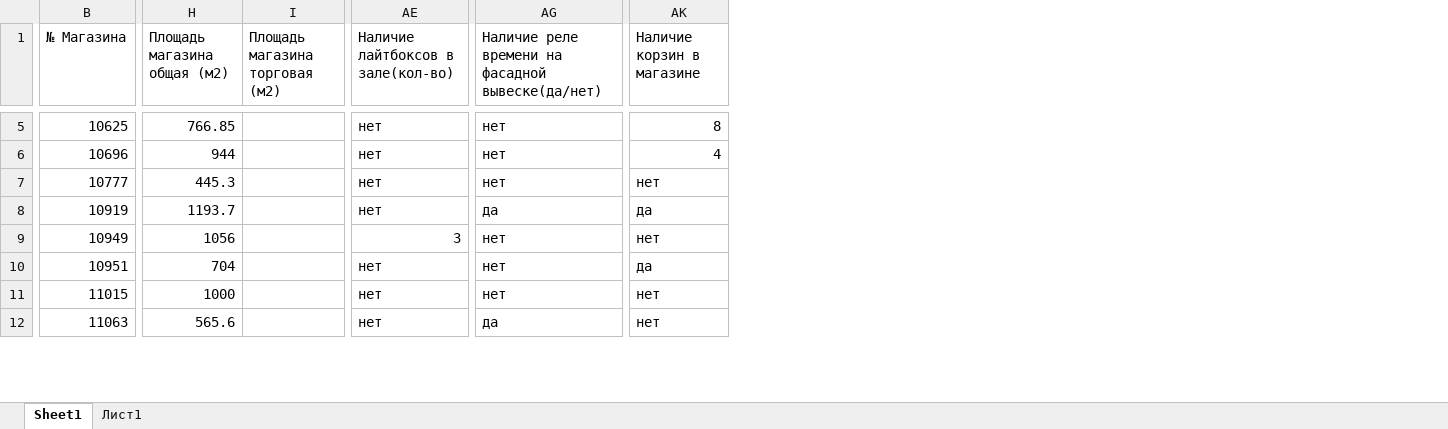
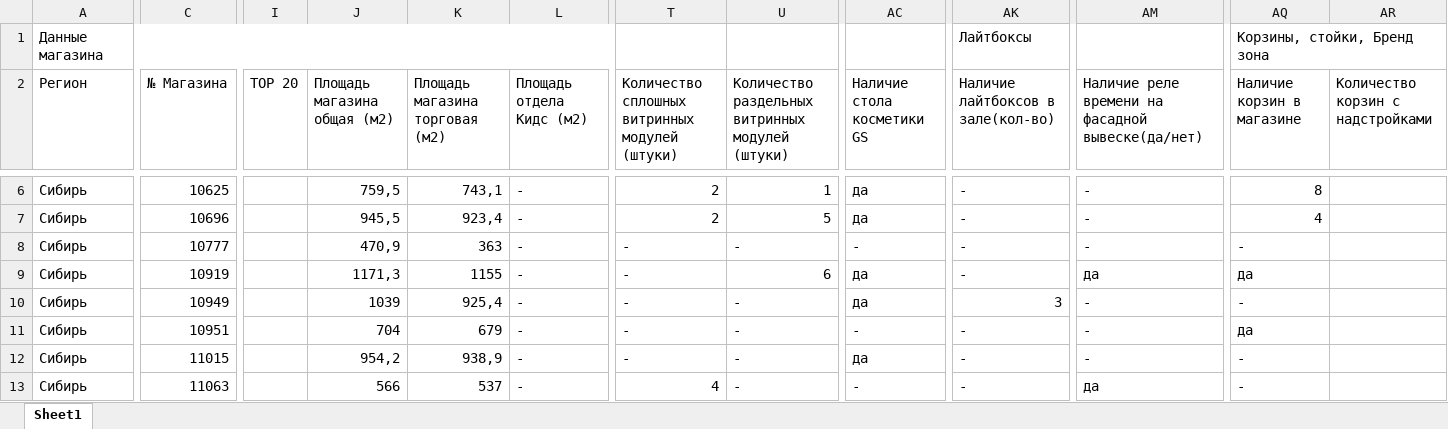
Before and after one commit to skbmaksim82-byte/kari-dashboard, an Excel workbook: паспорт магазина.xlsx, sheet Sheet1, drawn as a sheet; only a part is shown, gaps mark what is left out; values as stored, in another font and other column widths than the file's, no cell formats; conditional formats not drawn; addresses are those after the commit; rows hold the shown columns only; the diff covers the shown part only; the diff names each change by its address in the sheet, - before the commit and + after, or states it on an @@ line.

```diff
--- a/паспорт магазина.xlsx (sheet Sheet1)
+++ b/паспорт магазина.xlsx (sheet Sheet1)
-sheet tab: Лист1
+column A (Регион), rows 6-13: all Сибирь
+column I (TOP 20), empty
+column L (Площадь отдела Кидс (м2)), rows 6-13: all -
+column T, row 2: Количество сплошных витринных модулей (штуки); rows 6-13: 2 | 2 | - | - | - | - | - | 4
+column U, row 2: Количество раздельных витринных модулей (штуки); rows 6-13: 1 | 5 | - | 6 | - | - | - | -
+column AC (Наличие стола косметики GS), rows 6-13: да | да | - | да | да | - | да | -
+column AR (Количество корзин с надстройками), empty
+row 1: Данные магазина |  |  |  |  |  |  |  |  | Лайтбоксы |  | Корзины, стойки, Бренд зона
-J6 (Площадь магазина общая (м2)): 766.85
+J6 (Площадь магазина общая (м2)): 759,5
-K6 (Площадь магазина торговая (м2)): (empty)
+K6 (Площадь магазина торговая (м2)): 743,1
-AK6:AK9: нет
+AK6:AK9: -
-AM6:AM8: нет
+AM6:AM8: -
-J7 (Площадь магазина общая (м2)): 944
+J7 (Площадь магазина общая (м2)): 945,5
-K7 (Площадь магазина торговая (м2)): (empty)
+K7 (Площадь магазина торговая (м2)): 923,4
-J8 (Площадь магазина общая (м2)): 445.3
+J8 (Площадь магазина общая (м2)): 470,9
-K8 (Площадь магазина торговая (м2)): (empty)
+K8 (Площадь магазина торговая (м2)): 363
-AQ8 (Наличие корзин в магазине): нет
+AQ8 (Наличие корзин в магазине): -
-J9 (Площадь магазина общая (м2)): 1193.7
+J9 (Площадь магазина общая (м2)): 1171,3
-K9 (Площадь магазина торговая (м2)): (empty)
+K9 (Площадь магазина торговая (м2)): 1155
-J10 (Площадь магазина общая (м2)): 1056
+J10 (Площадь магазина общая (м2)): 1039
-K10 (Площадь магазина торговая (м2)): (empty)
+K10 (Площадь магазина торговая (м2)): 925,4
-AM10:AM12: нет
+AM10:AM12: -
-AQ10 (Наличие корзин в магазине): нет
+AQ10 (Наличие корзин в магазине): -
-K11 (Площадь магазина торговая (м2)): (empty)
+K11 (Площадь магазина торговая (м2)): 679
-AK11:AK13: нет
+AK11:AK13: -
-J12 (Площадь магазина общая (м2)): 1000
+J12 (Площадь магазина общая (м2)): 954,2
-K12 (Площадь магазина торговая (м2)): (empty)
+K12 (Площадь магазина торговая (м2)): 938,9
-AQ12:AQ13 (Наличие корзин в магазине): нет
+AQ12:AQ13 (Наличие корзин в магазине): -
-J13 (Площадь магазина общая (м2)): 565.6
+J13 (Площадь магазина общая (м2)): 566
-K13 (Площадь магазина торговая (м2)): (empty)
+K13 (Площадь магазина торговая (м2)): 537
```
Also changed, not shown: 3 added columns and 495 edited cells elsewhere in this sheet, cell formats.
